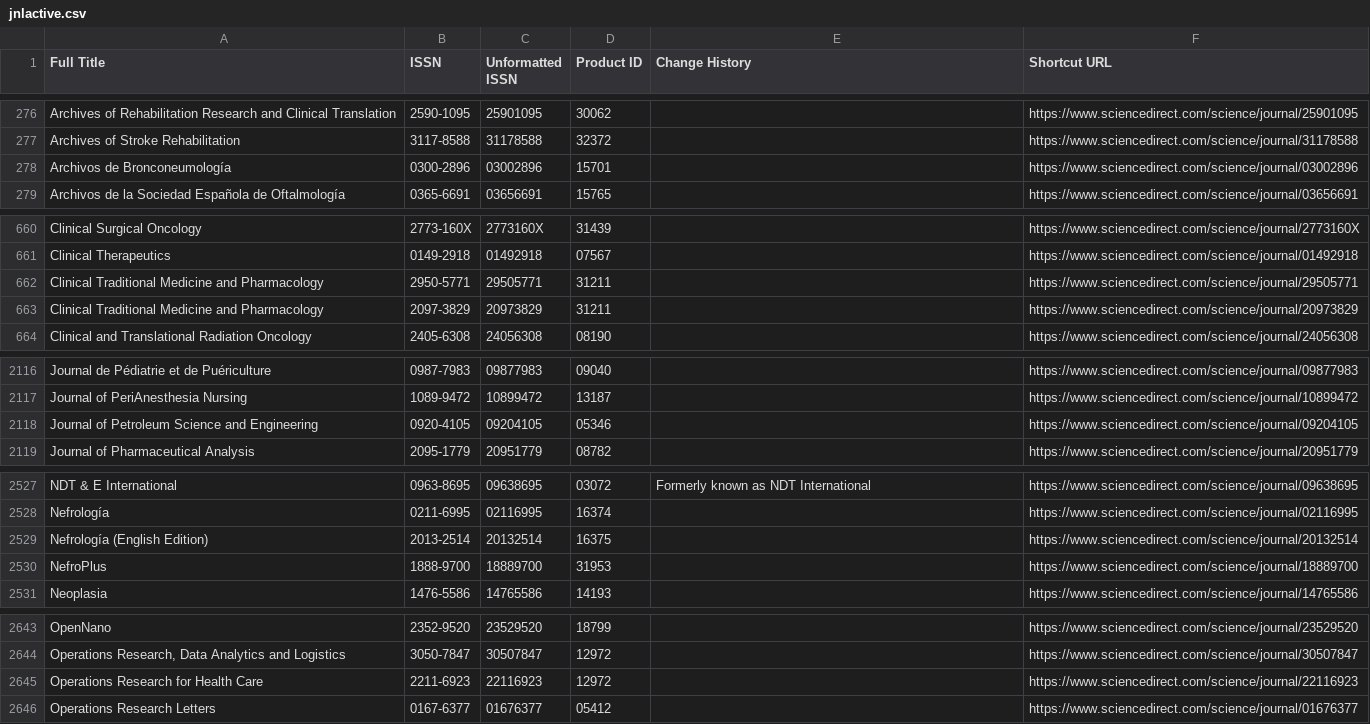
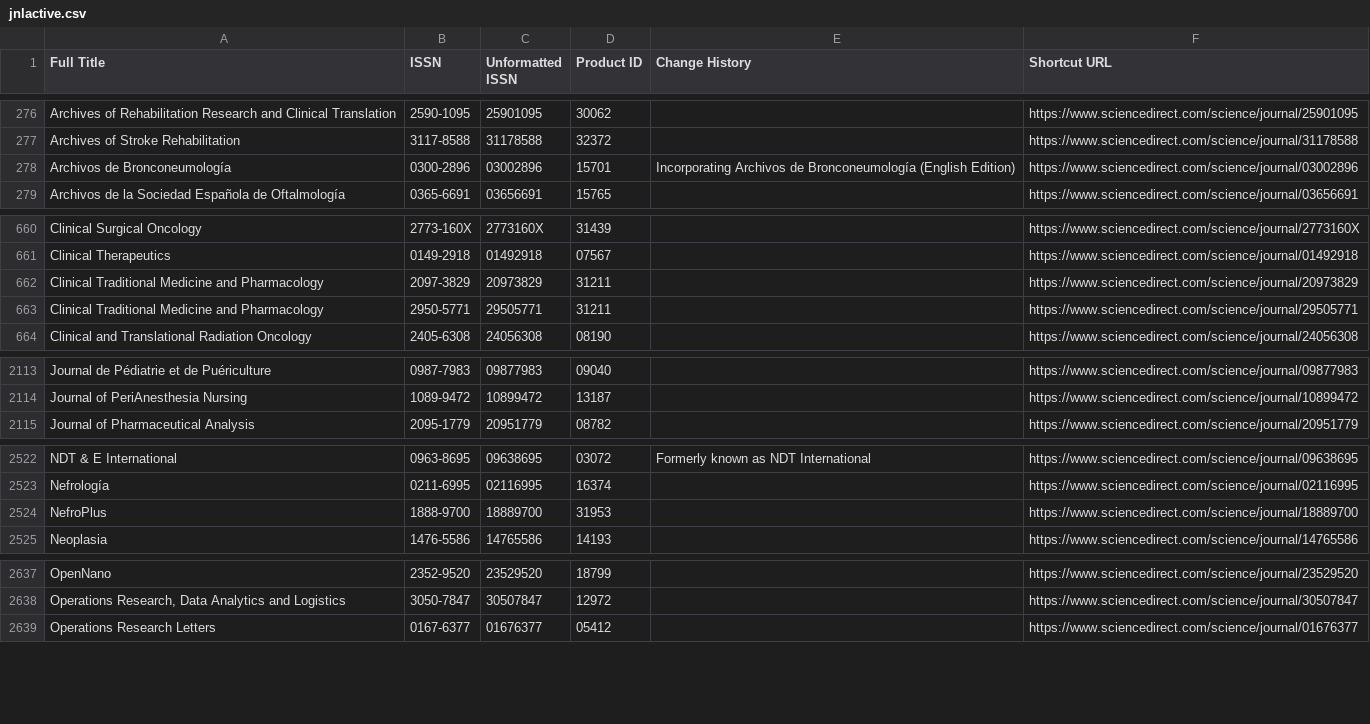
Before and after one commit to wosaide/wosaide-journal-lists, a CSV file: SD/jnlactive.csv, drawn as a sheet; only a part is shown, gaps mark what is left out; the diff covers the shown part only.

```diff
--- a/SD/jnlactive.csv
+++ b/SD/jnlactive.csv
@@ -277,3 +277,3 @@ Archives of Rehabilitation Research and Clinical Translation,2590-1095,25901095,
 Archives of Stroke Rehabilitation,3117-8588,31178588,32372,,https://www.sciencedirect.com/science/journal/31178588
-Archivos de Bronconeumología,0300-2896,03002896,15701,,https://www.sciencedirect.com/science/journal/03002896
+Archivos de Bronconeumología,0300-2896,03002896,15701,Incorporating Archivos de Bronconeumología (English Edition),https://www.sciencedirect.com/science/journal/03002896
 Archivos de la Sociedad Española de Oftalmología,0365-6691,03656691,15765,,https://www.sciencedirect.com/science/journal/03656691
@@ -661,4 +661,4 @@ Clinical Surgical Oncology,2773-160X,2773160X,31439,,https://www.sciencedirect.c
 Clinical Therapeutics,0149-2918,01492918,07567,,https://www.sciencedirect.com/science/journal/01492918
-Clinical Traditional Medicine and Pharmacology,2950-5771,29505771,31211,,https://www.sciencedirect.com/science/journal/29505771
 Clinical Traditional Medicine and Pharmacology,2097-3829,20973829,31211,,https://www.sciencedirect.com/science/journal/20973829
+Clinical Traditional Medicine and Pharmacology,2950-5771,29505771,31211,,https://www.sciencedirect.com/science/journal/29505771
 Clinical and Translational Radiation Oncology,2405-6308,24056308,08190,,https://www.sciencedirect.com/science/journal/24056308
@@ -2117,3 +2114,2 @@ Journal de Pédiatrie et de Puériculture,0987-7983,09877983,09040,,https://www.
 Journal of PeriAnesthesia Nursing,1089-9472,10899472,13187,,https://www.sciencedirect.com/science/journal/10899472
-Journal of Petroleum Science and Engineering,0920-4105,09204105,05346,,https://www.sciencedirect.com/science/journal/09204105
 Journal of Pharmaceutical Analysis,2095-1779,20951779,08782,,https://www.sciencedirect.com/science/journal/20951779
@@ -2528,3 +2523,2 @@ NDT & E International,0963-8695,09638695,03072,Formerly known as NDT Internation
 Nefrología,0211-6995,02116995,16374,,https://www.sciencedirect.com/science/journal/02116995
-Nefrología (English Edition),2013-2514,20132514,16375,,https://www.sciencedirect.com/science/journal/20132514
 NefroPlus,1888-9700,18889700,31953,,https://www.sciencedirect.com/science/journal/18889700
@@ -2644,3 +2638,2 @@ OpenNano,2352-9520,23529520,18799,,https://www.sciencedirect.com/science/journal
 "Operations Research, Data Analytics and Logistics",3050-7847,30507847,12972,,https://www.sciencedirect.com/science/journal/30507847
-Operations Research for Health Care,2211-6923,22116923,12972,,https://www.sciencedirect.com/science/journal/22116923
 Operations Research Letters,0167-6377,01676377,05412,,https://www.sciencedirect.com/science/journal/01676377
```
Also changed, not shown: 5 removed rows, 1 moved row and 2 edited cells elsewhere in this file, WOS/SSCI.csv, 1 other file.
